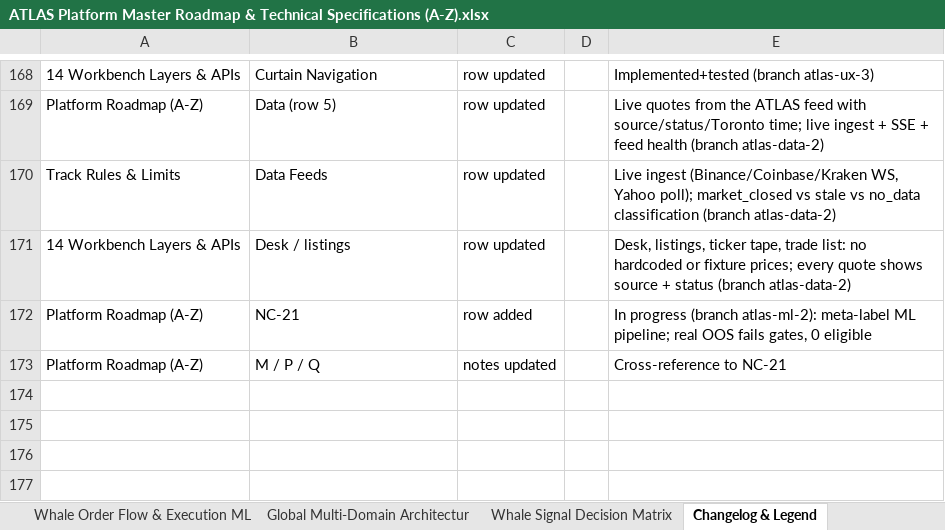
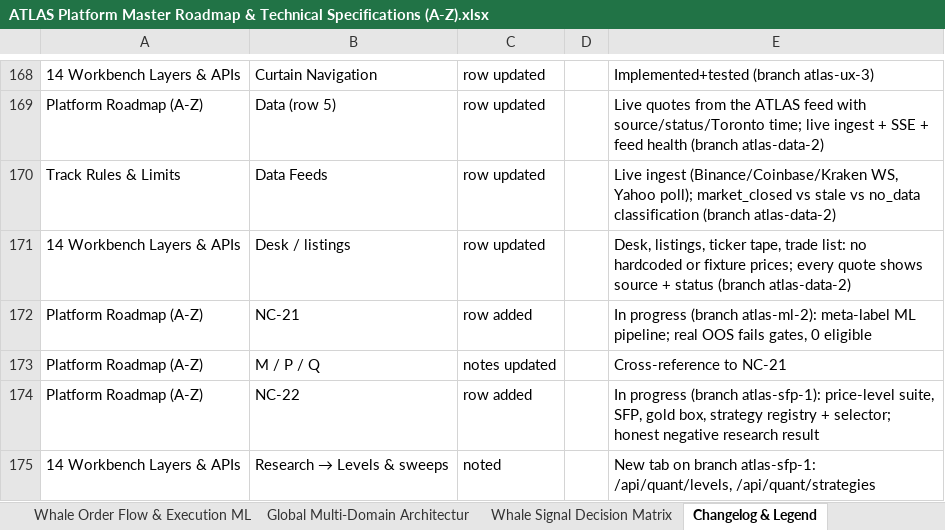
Before and after one commit to MISHHF93/ATLAS, an Excel workbook: ATLAS Platform Master Roadmap & Technical Specifications (A-Z).xlsx, sheet Changelog & Legend, drawn as a sheet; only a part is shown, gaps mark what is left out; values as stored, in another font and other column widths than the file's, no borders; the diff names each change by its address in the sheet, - before the commit and + after, or states it on an @@ line.

Commit message:
docs: master mission, audit, 13-phase plan with selector, catalogs, SFP spec, research write-up, changelog, xlsx NC-22

```diff
--- a/ATLAS Platform Master Roadmap & Technical Specifications (A-Z).xlsx (sheet Changelog & Legend)
+++ b/ATLAS Platform Master Roadmap & Technical Specifications (A-Z).xlsx (sheet Changelog & Legend)
+row 174: Platform Roadmap (A-Z) | NC-22 | row added |  | In progress (branch atlas-sfp-1): price-level suite, SFP, gold box, strategy registry + selector; honest negative research result
+row 175: 14 Workbench Layers & APIs | Research → Levels & sweeps | noted |  | New tab on branch atlas-sfp-1: /api/quant/levels, /api/quant/strategies
```
Also changed, not shown: sheet Platform Roadmap (A-Z), 8 other files.
